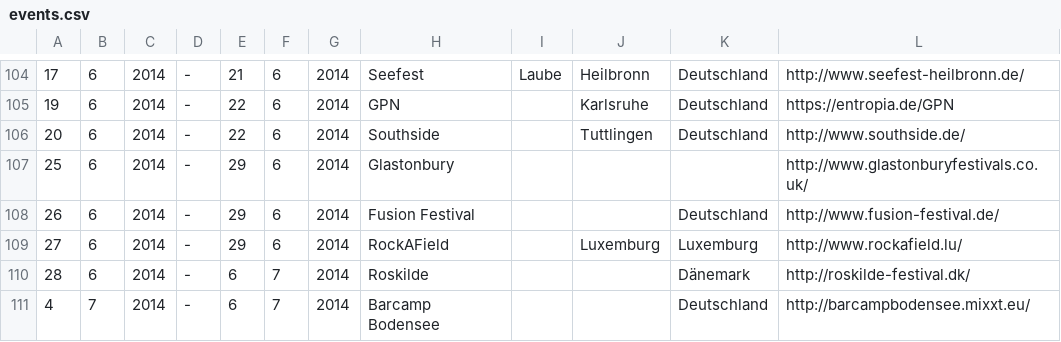
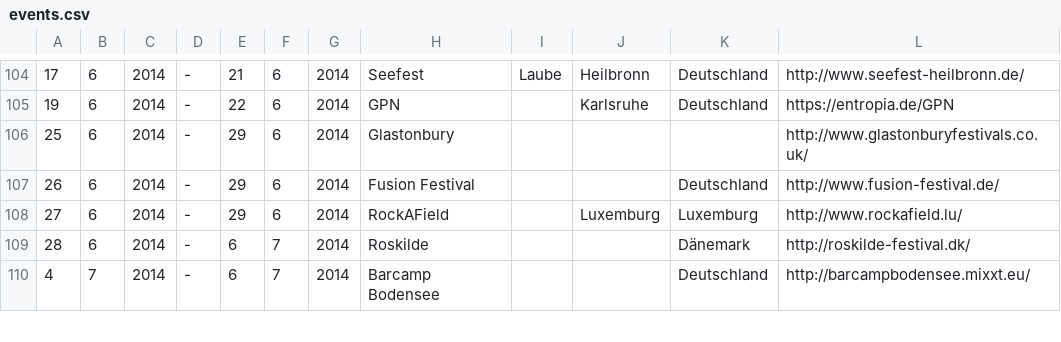
Before and after one commit to TabTwo/eventdb-source, a CSV file: data/events.csv, drawn as a sheet; only a part is shown, gaps mark what is left out; the diff names each change by its address in the sheet, - before the commit and + after, or states it on an @@ line.

Commit message:
Update events.csv

```diff
--- a/data/events.csv
+++ b/data/events.csv
-row 106: 20 | 6 | 2014 | - | 22 | 6 | 2014 | Southside |  | Tuttlingen | Deutschland | http://www.southside.de/
```
